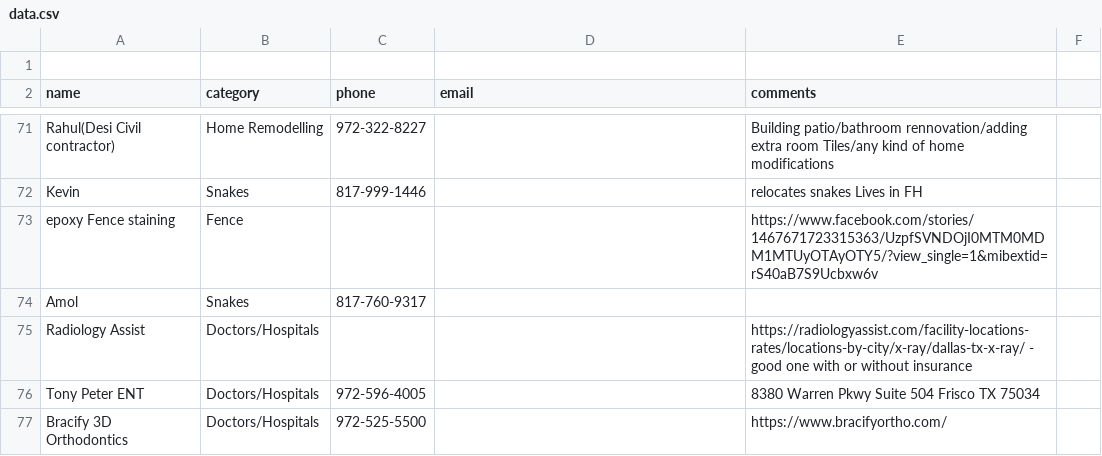
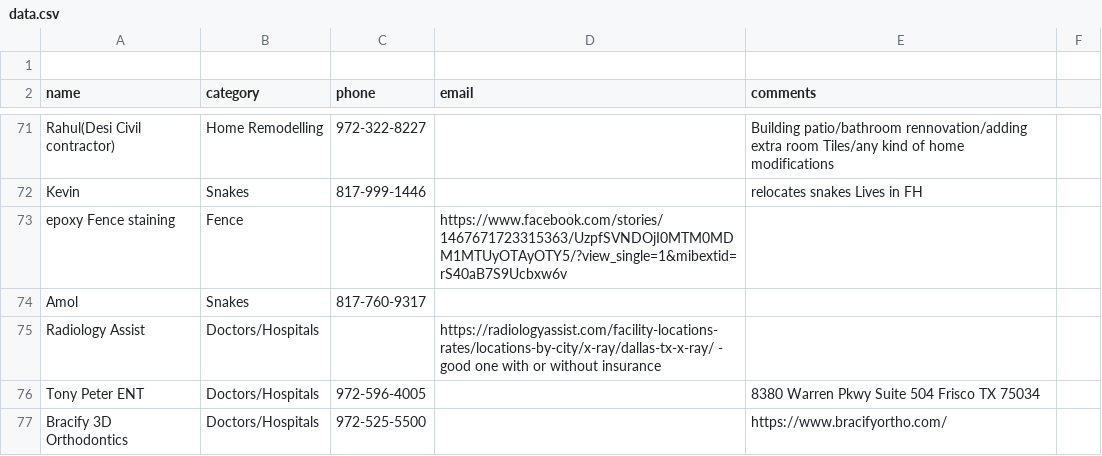
Before and after one commit to crepaka/fh-handymen, a CSV file: data.csv, drawn as a sheet; only a part is shown, gaps mark what is left out.

Commit message:
Update data.csv

```diff
--- a/data.csv
+++ b/data.csv
@@ -72,5 +72,5 @@ Rahul(Desi Civil contractor),Home Remodelling,972-322-8227,,"Building patio/bath
 Kevin,Snakes,817-999-1446,,"relocates snakes Lives in FH"
-epoxy Fence staining,Fence,,,"https://www.facebook.com/stories/1467671723315363/UzpfSVNDOjI0MTM0MDM1MTUyOTAyOTY5/?view_single=1&mibextid=rS40aB7S9Ucbxw6v"
+epoxy Fence staining,Fence,,"https://www.facebook.com/stories/1467671723315363/UzpfSVNDOjI0MTM0MDM1MTUyOTAyOTY5/?view_single=1&mibextid=rS40aB7S9Ucbxw6v"
 Amol,Snakes,817-760-9317,,
-Radiology Assist,Doctors/Hospitals,,,"https://radiologyassist.com/facility-locations-rates/locations-by-city/x-ray/dallas-tx-x-ray/ - good one with or without insurance"
+Radiology Assist,Doctors/Hospitals,,"https://radiologyassist.com/facility-locations-rates/locations-by-city/x-ray/dallas-tx-x-ray/ - good one with or without insurance"
 Tony Peter ENT,Doctors/Hospitals,972-596-4005,,"8380 Warren Pkwy Suite 504 Frisco TX 75034"
```
